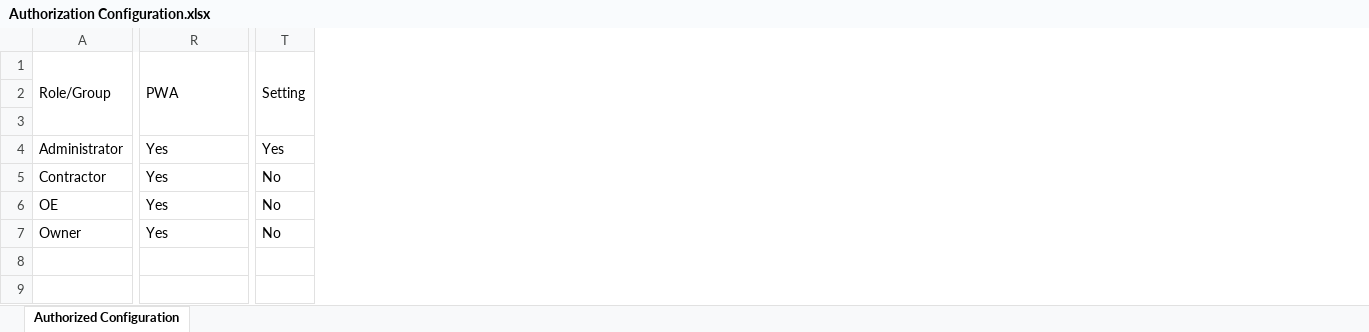
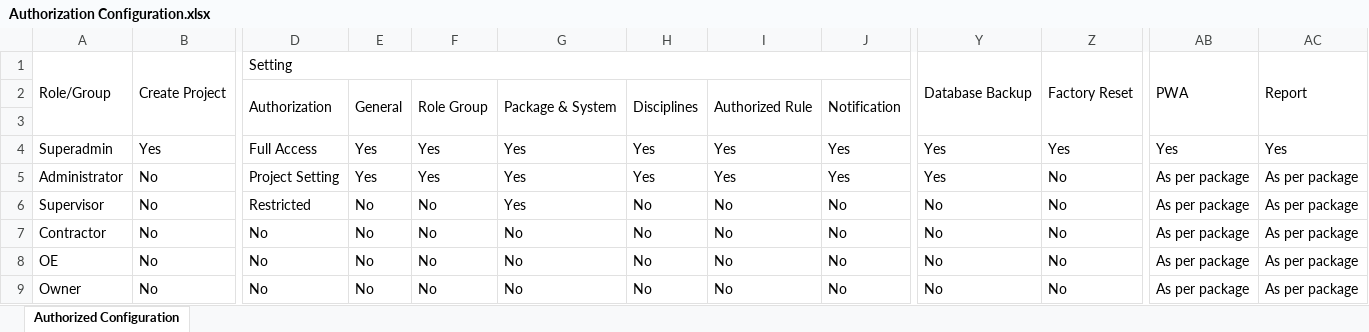
Before and after one commit to pramukch-alt/punch-item-management, an Excel workbook: data information/Authorization Configuration/Authorization Configuration.xlsx, sheet Authorized Configuration, drawn as a sheet; only a part is shown, gaps mark what is left out; values as stored, in another font and other column widths than the file's, no cell formats; conditional formats not drawn; removed rows and columns are numbered as before the commit, all else as after; rows hold the shown columns only; the diff covers the shown part only; the diff names each change by its address in the sheet, - before the commit and + after, or states it on an @@ line.

Commit message:
Implement Superadmin Dynamic Package Management and Multi-tenant foundation

```diff
--- a/data information/Authorization Configuration/Authorization Configuration.xlsx (sheet Authorized Configuration)
+++ b/data information/Authorization Configuration/Authorization Configuration.xlsx (sheet Authorized Configuration)
+column B, row 1: Create Project; row 5: No; rows 7-9: all No
+column D, rows 1-2: Setting | Authorization; row 5: Project Setting; rows 7-9: all No
+column E, row 2: General; row 5: Yes; rows 7-9: all No
+column F, row 2: Role Group; row 5: Yes; rows 7-9: all No
+column G, row 2: Package & System; row 5: Yes; rows 7-9: all No
+column H, row 2: Disciplines; row 5: Yes; rows 7-9: all No
+column I, row 2: Authorized Rule; row 5: Yes; rows 7-9: all No
+column J, row 2: Notification; row 5: Yes; rows 7-9: all No
+column Y, row 1: Database Backup; row 5: Yes; rows 7-9: all No
+column Z, row 1: Factory Reset; row 5: No; rows 7-9: all No
+column AC, row 1: Report; row 5: As per package; rows 7-9: all As per package
-column T, rows 1-7: Setting |  |  | Yes | No | No | No
+row 4: Superadmin | Yes | Full Access | Yes | Yes | Yes | Yes | Yes | Yes | Yes | Yes | Yes | Yes
-AB5: Yes
+AB5: As per package
+row 6: Supervisor | No | Restricted | No | No | Yes | No | No | No | No | No | As per package | As per package
-AB7:AB9: Yes
+AB7:AB9: As per package
```
Also changed, not shown: 11 edited cells and merged cells elsewhere in this sheet, cell formats, 26 other files.
